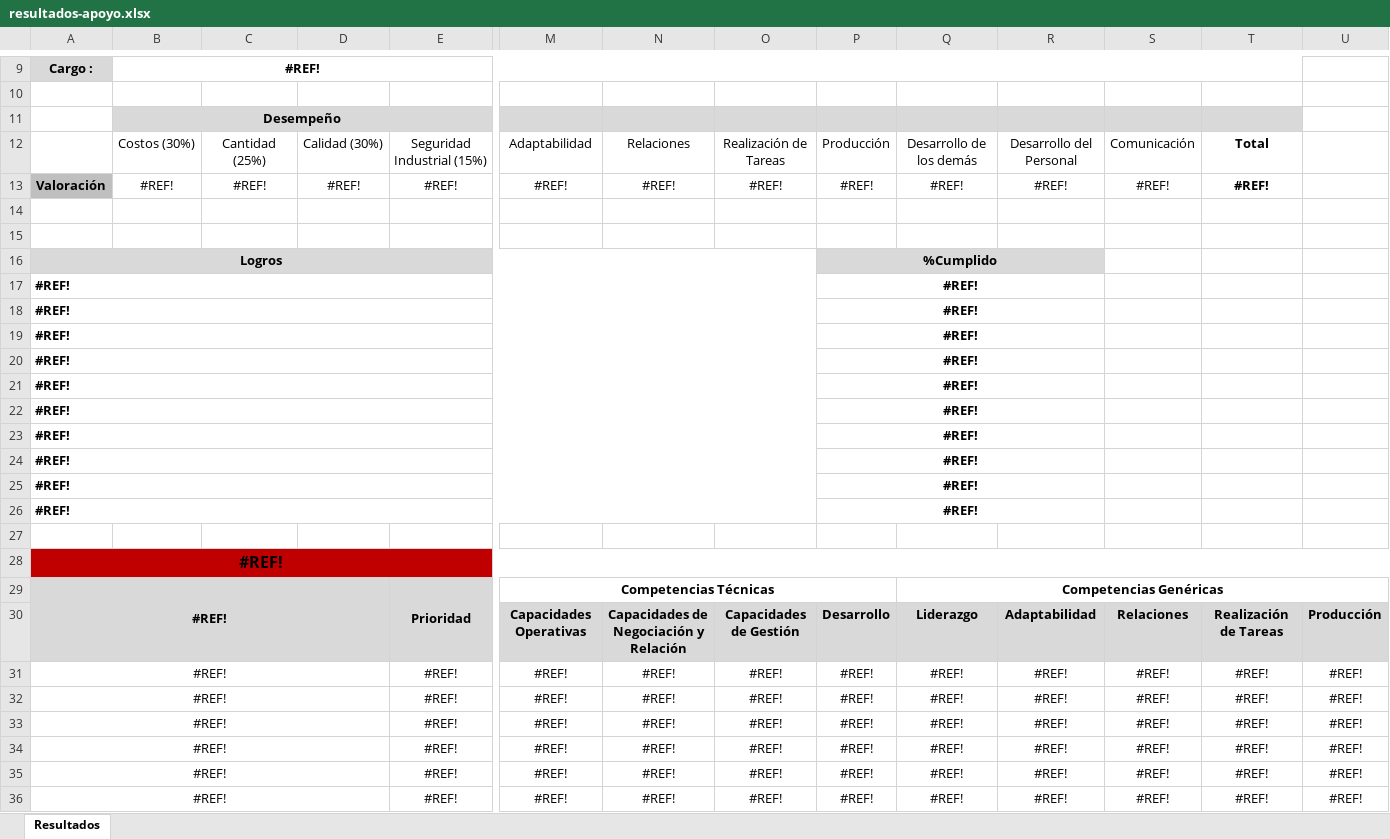
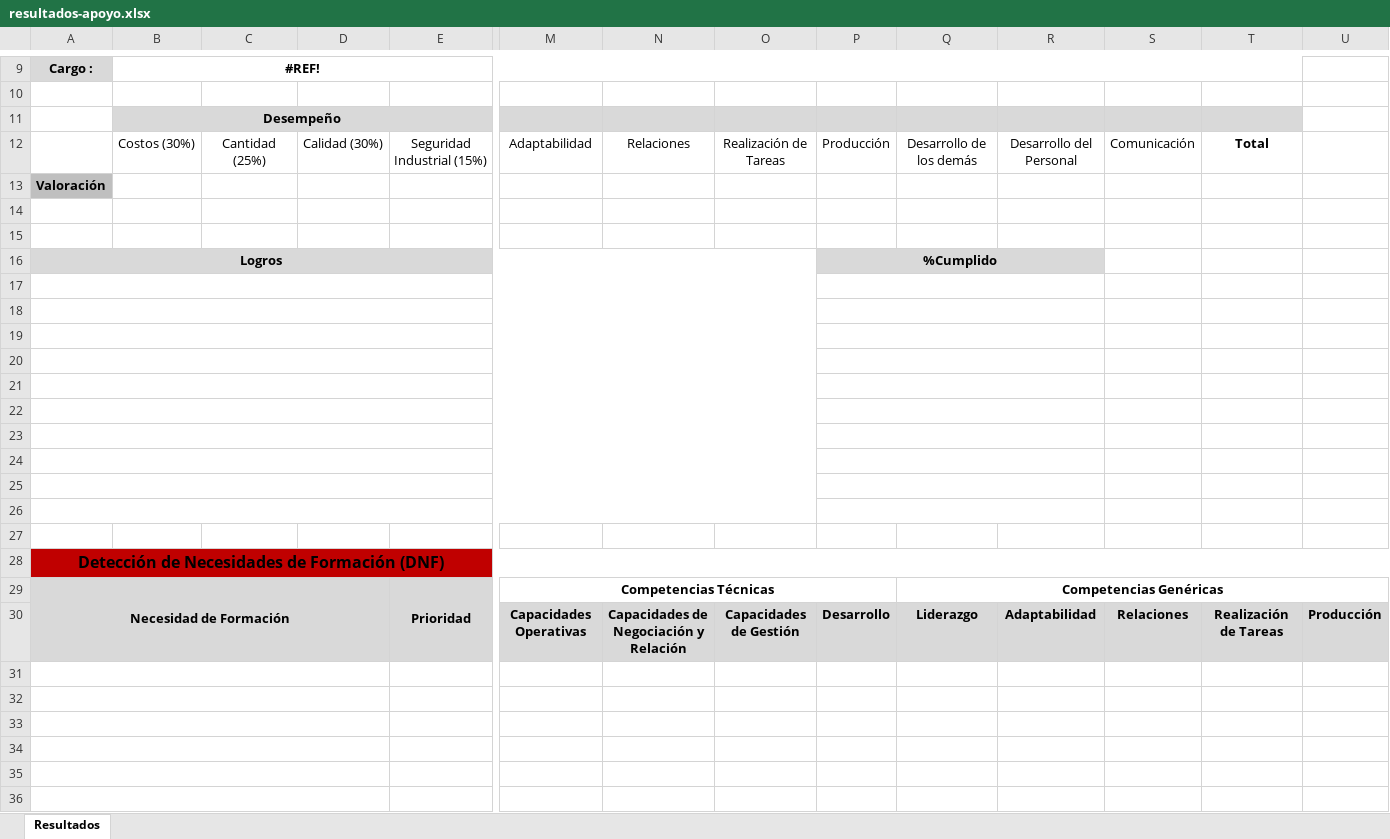
Before and after one commit to desarrollo-indesca/evaluacion-desempeno, an Excel workbook: core/reportes/bases/resultados-apoyo.xlsx, sheet Resultados, drawn as a sheet; only a part is shown, gaps mark what is left out; values as stored, in another font and other column widths than the file's, no borders; charts and pictures not drawn; removed rows and columns are numbered as before the commit, all else as after; rows hold the shown columns only; the diff covers the shown part only; the diff names each change by its address in the sheet, - before the commit and + after, or states it on an @@ line.

```diff
--- a/core/reportes/bases/resultados-apoyo.xlsx (sheet Resultados)
+++ b/core/reportes/bases/resultados-apoyo.xlsx (sheet Resultados)
-row 13: Valoración | #REF! | #REF! | #REF! | #REF! | #REF! | #REF! | #REF! | #REF! | #REF! | #REF! | #REF! | #REF!
+row 13: Valoración
-row 17: #REF! |  |  |  |  |  |  |  | #REF!
-row 18: #REF! |  |  |  |  |  |  |  | #REF!
-row 19: #REF! |  |  |  |  |  |  |  | #REF!
-row 20: #REF! |  |  |  |  |  |  |  | #REF!
-row 21: #REF! |  |  |  |  |  |  |  | #REF!
-row 22: #REF! |  |  |  |  |  |  |  | #REF!
-row 23: #REF! |  |  |  |  |  |  |  | #REF!
-row 24: #REF! |  |  |  |  |  |  |  | #REF!
-row 25: #REF! |  |  |  |  |  |  |  | #REF!
-row 26: #REF! |  |  |  |  |  |  |  | #REF!
+A17:O17 merged
+P17:R17 merged
+row 18: (empty)
+row 19: (empty)
+row 20: (empty)
+row 21: (empty)
+row 22: (empty)
+row 23: (empty)
+row 24: (empty)
+row 25: (empty)
+row 26: (empty)
+row 27: (empty)
-A28: #REF!
+A28: Detección de Necesidades de Formación (DNF)
-A29: #REF!
+A29: Necesidad de Formación
-row 31: #REF! |  |  |  | #REF! | #REF! | #REF! | #REF! | #REF! | #REF! | #REF! | #REF! | #REF! | #REF!
+row 31: (empty)
-row 32: #REF! |  |  |  | #REF! | #REF! | #REF! | #REF! | #REF! | #REF! | #REF! | #REF! | #REF! | #REF!
+row 32: (empty)
-row 33: #REF! |  |  |  | #REF! | #REF! | #REF! | #REF! | #REF! | #REF! | #REF! | #REF! | #REF! | #REF!
+row 33: (empty)
-row 34: #REF! |  |  |  | #REF! | #REF! | #REF! | #REF! | #REF! | #REF! | #REF! | #REF! | #REF! | #REF!
+row 34: (empty)
-row 35: #REF! |  |  |  | #REF! | #REF! | #REF! | #REF! | #REF! | #REF! | #REF! | #REF! | #REF! | #REF!
+row 35: (empty)
-row 36: #REF! |  |  |  | #REF! | #REF! | #REF! | #REF! | #REF! | #REF! | #REF! | #REF! | #REF! | #REF!
+row 36: (empty)
```
Also changed, not shown: 2 added rows, 2 removed rows and 43 edited cells elsewhere in this sheet, charts or pictures, core/reportes/bases/resultados-operativos.xlsx, 3 other files.
